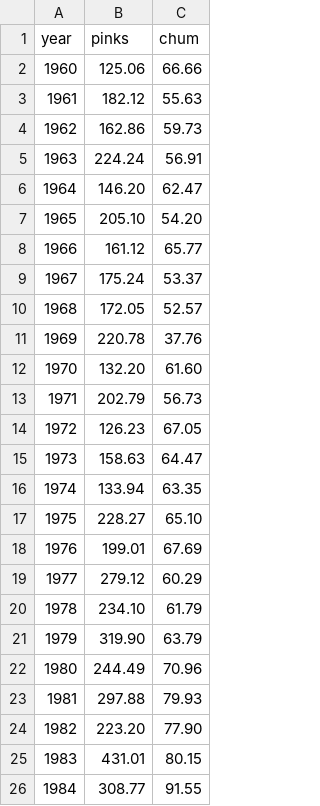
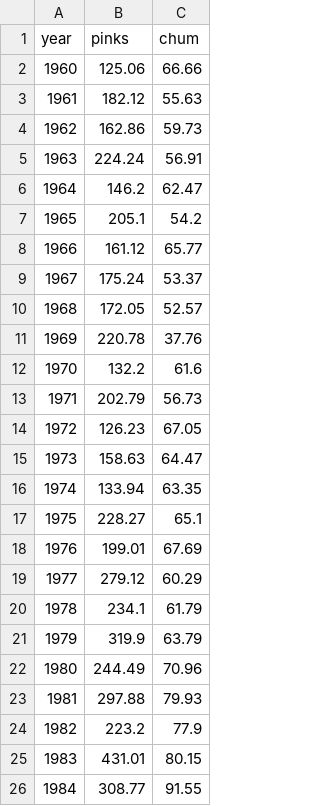
Before and after one commit to grant778/Bristol_Bay_Sockeye_Salmon_Forecasting, a CSV file: data/pink_chum_salmon_total_abundances.csv, drawn as a sheet; only a part is shown; the diff covers the shown part only.

```diff
--- a/data/pink_chum_salmon_total_abundances.csv
+++ b/data/pink_chum_salmon_total_abundances.csv
@@ -5,4 +5,4 @@
 1963,224.24,56.91
-1964,146.20,62.47
-1965,205.10,54.20
+1964,146.2,62.47
+1965,205.1,54.2
 1966,161.12,65.77
@@ -11,3 +11,3 @@
 1969,220.78,37.76
-1970,132.20,61.60
+1970,132.2,61.6
 1971,202.79,56.73
@@ -16,10 +16,10 @@
 1974,133.94,63.35
-1975,228.27,65.10
+1975,228.27,65.1
 1976,199.01,67.69
 1977,279.12,60.29
-1978,234.10,61.79
-1979,319.90,63.79
+1978,234.1,61.79
+1979,319.9,63.79
 1980,244.49,70.96
 1981,297.88,79.93
-1982,223.20,77.90
+1982,223.2,77.9
 1983,431.01,80.15
```
Also changed, not shown: 7 added rows, 5 removed rows and 4 edited cells elsewhere in this file, 1 other file.
